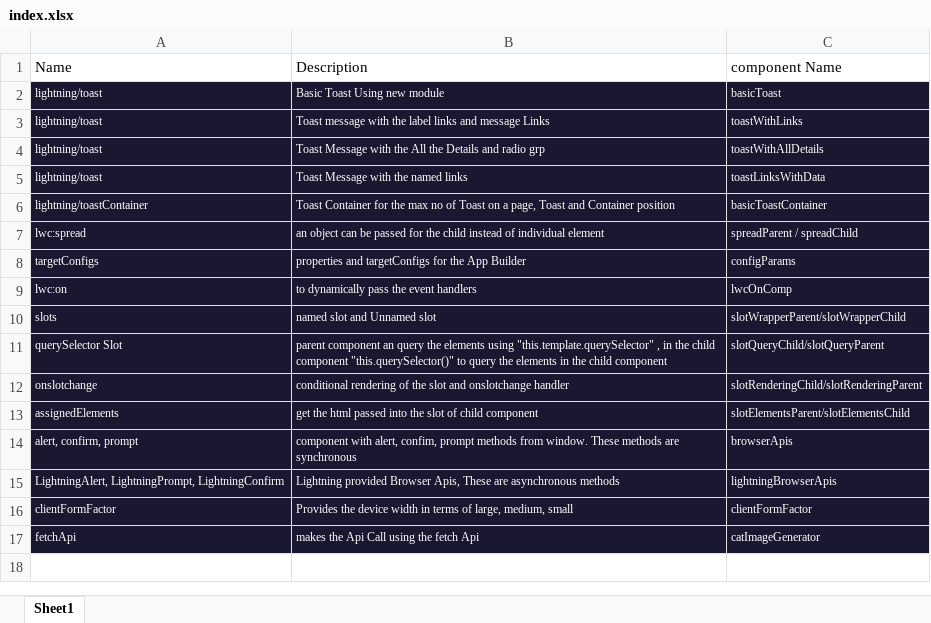
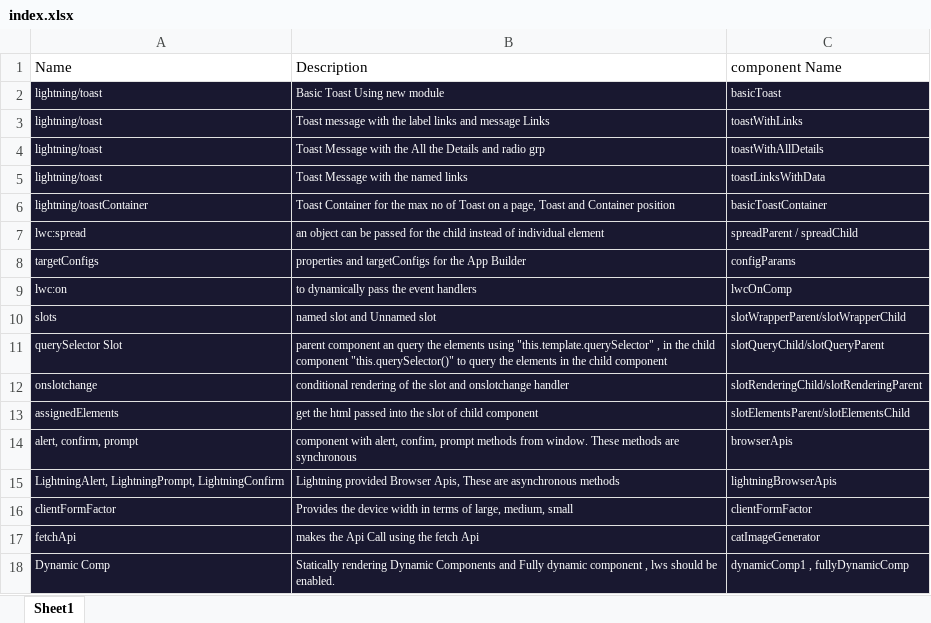
Before and after one commit to Harini005/LWC-Milkyway, an Excel workbook: index.xlsx, sheet Sheet1, drawn as a sheet; values as stored, in another font and other column widths than the file's, no borders; the diff names each change by its address in the sheet, - before the commit and + after, or states it on an @@ line.

Commit message:
Dynamic Component Rendering

```diff
--- a/index.xlsx (sheet Sheet1)
+++ b/index.xlsx (sheet Sheet1)
+row 18: Dynamic Comp | Statically rendering Dynamic Components and Fully dynamic component , lws should be enabled. | dynamicComp1 , fullyDynamicComp
```
Also changed, not shown: 8 other files.
